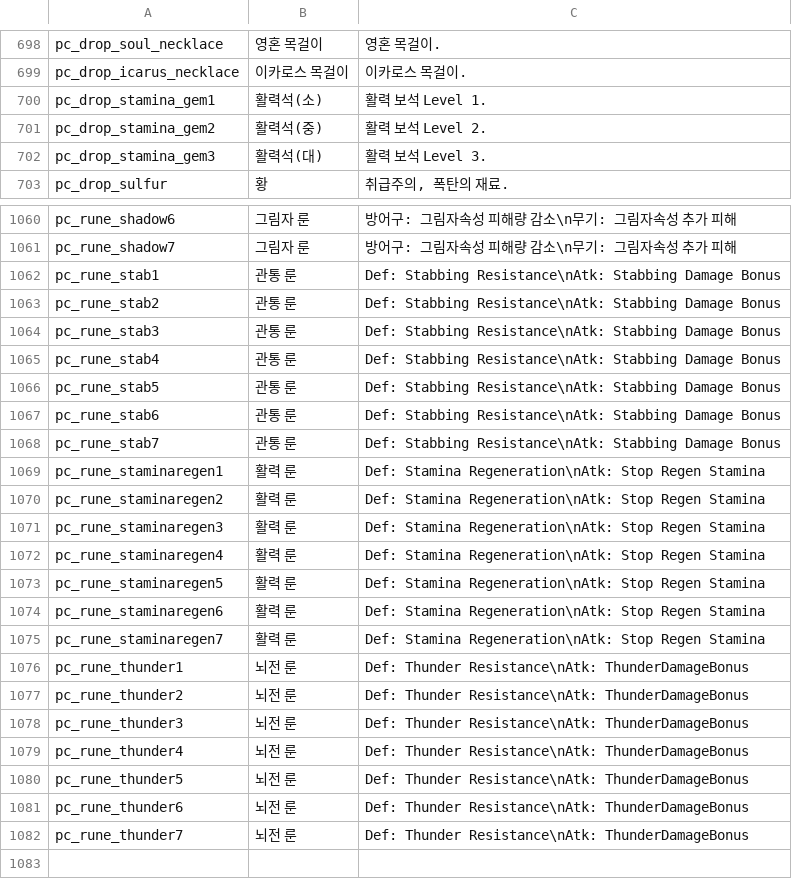
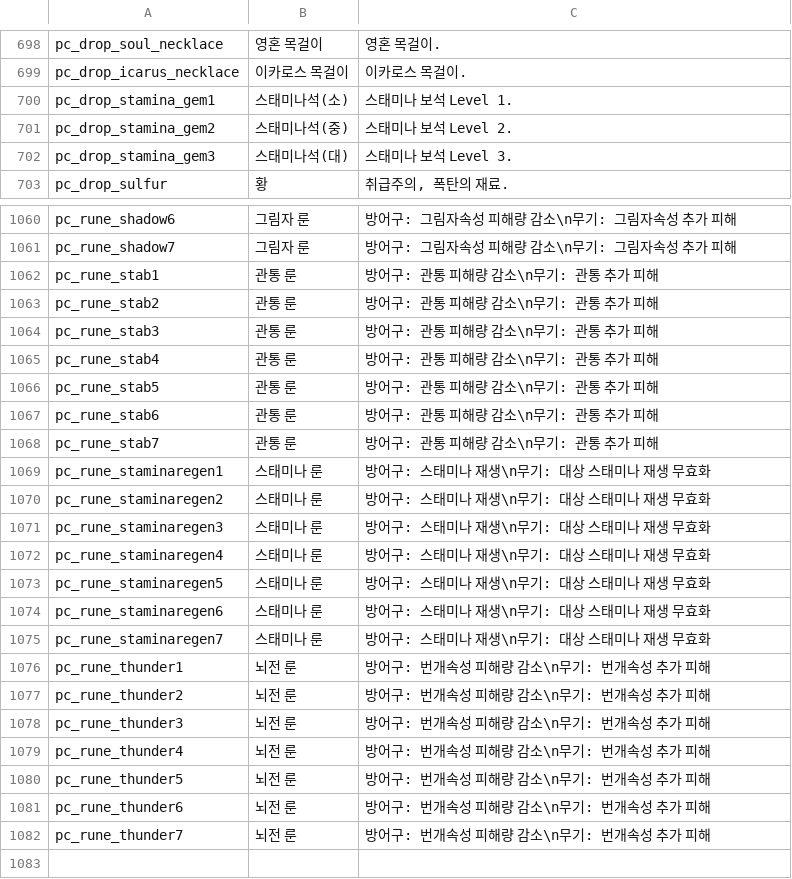
Before and after one commit to MogsFriend/planet_centauri_translations, a CSV file: Items/korean.csv, drawn as a sheet; only a part is shown, gaps mark what is left out; the diff covers the shown part only.

```diff
--- a/Items/korean.csv
+++ b/Items/korean.csv
@@ -699,5 +699,5 @@
 "pc_drop_icarus_necklace","이카로스 목걸이","이카로스 목걸이."
-"pc_drop_stamina_gem1","활력석(소)","활력 보석 Level 1."
-"pc_drop_stamina_gem2","활력석(중)","활력 보석 Level 2."
-"pc_drop_stamina_gem3","활력석(대)","활력 보석 Level 3."
+"pc_drop_stamina_gem1","스태미나석(소)","스태미나 보석 Level 1."
+"pc_drop_stamina_gem2","스태미나석(중)","스태미나 보석 Level 2."
+"pc_drop_stamina_gem3","스태미나석(대)","스태미나 보석 Level 3."
 "pc_drop_sulfur","황","취급주의, 폭탄의 재료."
@@ -1061,23 +1061,23 @@
 "pc_rune_shadow7","그림자 룬","방어구: 그림자속성 피해량 감소\n무기: 그림자속성 추가 피해"
-"pc_rune_stab1","관통 룬","Def: Stabbing Resistance\nAtk: Stabbing Damage Bonus"
-"pc_rune_stab2","관통 룬","Def: Stabbing Resistance\nAtk: Stabbing Damage Bonus"
-"pc_rune_stab3","관통 룬","Def: Stabbing Resistance\nAtk: Stabbing Damage Bonus"
-"pc_rune_stab4","관통 룬","Def: Stabbing Resistance\nAtk: Stabbing Damage Bonus"
-"pc_rune_stab5","관통 룬","Def: Stabbing Resistance\nAtk: Stabbing Damage Bonus"
-"pc_rune_stab6","관통 룬","Def: Stabbing Resistance\nAtk: Stabbing Damage Bonus"
-"pc_rune_stab7","관통 룬","Def: Stabbing Resistance\nAtk: Stabbing Damage Bonus"
-"pc_rune_staminaregen1","활력 룬","Def: Stamina Regeneration\nAtk: Stop Regen Stamina"
-"pc_rune_staminaregen2","활력 룬","Def: Stamina Regeneration\nAtk: Stop Regen Stamina"
-"pc_rune_staminaregen3","활력 룬","Def: Stamina Regeneration\nAtk: Stop Regen Stamina"
-"pc_rune_staminaregen4","활력 룬","Def: Stamina Regeneration\nAtk: Stop Regen Stamina"
-"pc_rune_staminaregen5","활력 룬","Def: Stamina Regeneration\nAtk: Stop Regen Stamina"
-"pc_rune_staminaregen6","활력 룬","Def: Stamina Regeneration\nAtk: Stop Regen Stamina"
-"pc_rune_staminaregen7","활력 룬","Def: Stamina Regeneration\nAtk: Stop Regen Stamina"
-"pc_rune_thunder1","뇌전 룬","Def: Thunder Resistance\nAtk: ThunderDamageBonus"
-"pc_rune_thunder2","뇌전 룬","Def: Thunder Resistance\nAtk: ThunderDamageBonus"
-"pc_rune_thunder3","뇌전 룬","Def: Thunder Resistance\nAtk: ThunderDamageBonus"
-"pc_rune_thunder4","뇌전 룬","Def: Thunder Resistance\nAtk: ThunderDamageBonus"
-"pc_rune_thunder5","뇌전 룬","Def: Thunder Resistance\nAtk: ThunderDamageBonus"
-"pc_rune_thunder6","뇌전 룬","Def: Thunder Resistance\nAtk: ThunderDamageBonus"
-"pc_rune_thunder7","뇌전 룬","Def: Thunder Resistance\nAtk: ThunderDamageBonus"
+"pc_rune_stab1","관통 룬","방어구: 관통 피해량 감소\n무기: 관통 추가 피해"
+"pc_rune_stab2","관통 룬","방어구: 관통 피해량 감소\n무기: 관통 추가 피해"
+"pc_rune_stab3","관통 룬","방어구: 관통 피해량 감소\n무기: 관통 추가 피해"
+"pc_rune_stab4","관통 룬","방어구: 관통 피해량 감소\n무기: 관통 추가 피해"
+"pc_rune_stab5","관통 룬","방어구: 관통 피해량 감소\n무기: 관통 추가 피해"
+"pc_rune_stab6","관통 룬","방어구: 관통 피해량 감소\n무기: 관통 추가 피해"
+"pc_rune_stab7","관통 룬","방어구: 관통 피해량 감소\n무기: 관통 추가 피해"
+"pc_rune_staminaregen1","스태미나 룬","방어구: 스태미나 재생\n무기: 대상 스태미나 재생 무효화"
+"pc_rune_staminaregen2","스태미나 룬","방어구: 스태미나 재생\n무기: 대상 스태미나 재생 무효화"
+"pc_rune_staminaregen3","스태미나 룬","방어구: 스태미나 재생\n무기: 대상 스태미나 재생 무효화"
+"pc_rune_staminaregen4","스태미나 룬","방어구: 스태미나 재생\n무기: 대상 스태미나 재생 무효화"
+"pc_rune_staminaregen5","스태미나 룬","방어구: 스태미나 재생\n무기: 대상 스태미나 재생 무효화"
+"pc_rune_staminaregen6","스태미나 룬","방어구: 스태미나 재생\n무기: 대상 스태미나 재생 무효화"
+"pc_rune_staminaregen7","스태미나 룬","방어구: 스태미나 재생\n무기: 대상 스태미나 재생 무효화"
+"pc_rune_thunder1","뇌전 룬","방어구: 번개속성 피해량 감소\n무기: 번개속성 추가 피해"
+"pc_rune_thunder2","뇌전 룬","방어구: 번개속성 피해량 감소\n무기: 번개속성 추가 피해"
+"pc_rune_thunder3","뇌전 룬","방어구: 번개속성 피해량 감소\n무기: 번개속성 추가 피해"
+"pc_rune_thunder4","뇌전 룬","방어구: 번개속성 피해량 감소\n무기: 번개속성 추가 피해"
+"pc_rune_thunder5","뇌전 룬","방어구: 번개속성 피해량 감소\n무기: 번개속성 추가 피해"
+"pc_rune_thunder6","뇌전 룬","방어구: 번개속성 피해량 감소\n무기: 번개속성 추가 피해"
+"pc_rune_thunder7","뇌전 룬","방어구: 번개속성 피해량 감소\n무기: 번개속성 추가 피해"
 ,,
```
Also changed, not shown: 77 edited cells elsewhere in this file, 1 other file.
